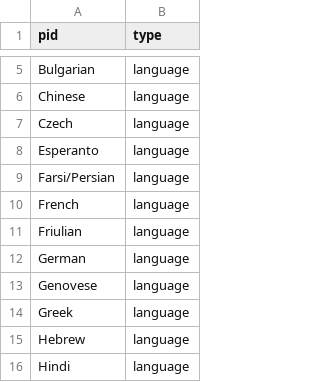
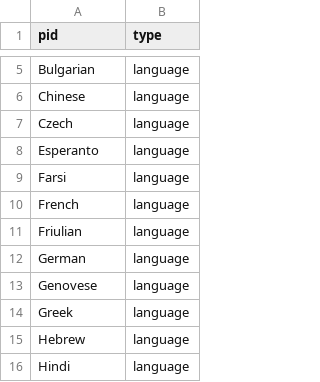
Before and after one commit to double-speak/doublespeak.github.io, a CSV file: _data/languages.csv, drawn as a sheet; only a part is shown, gaps mark what is left out.

Commit message:
language stuff, easter egg changes, found the ednote from 2016

```diff
--- a/_data/languages.csv
+++ b/_data/languages.csv
@@ -8,3 +8,3 @@ Czech,language
 Esperanto,language
-Farsi/Persian,language
+Farsi,language
 French,language
```
Also changed, not shown: _data/translators.csv, 2 other files.
